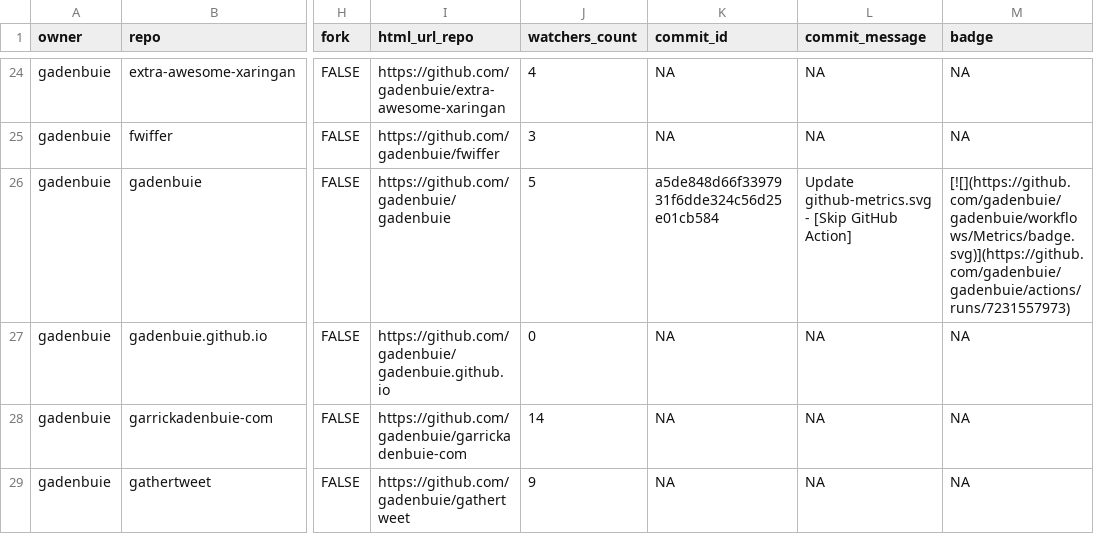
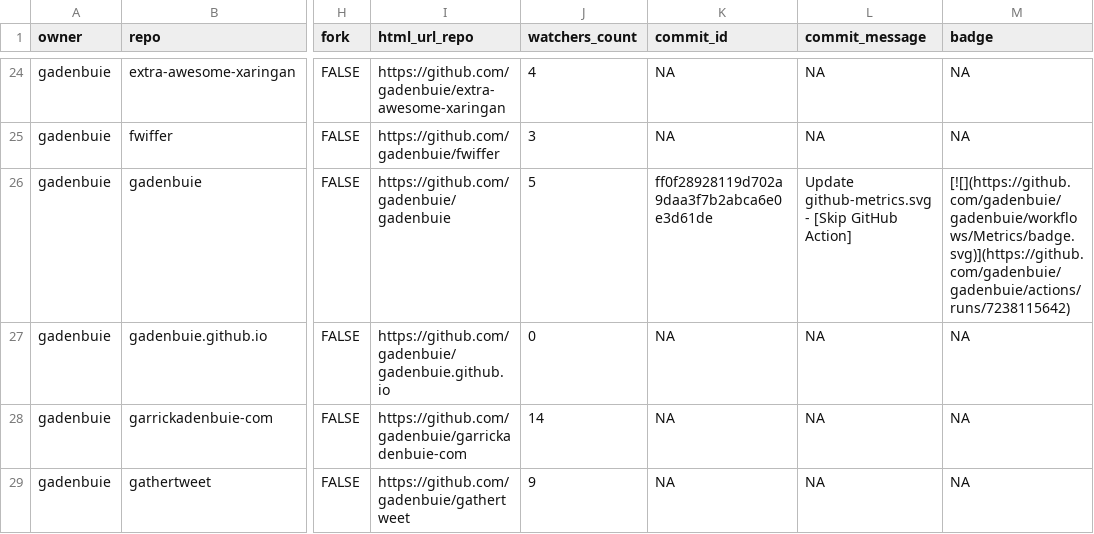
Before and after one commit to jimbrig/status, a CSV file: repos.csv, drawn as a sheet; only a part is shown, gaps mark what is left out; the diff names each change by its address in the sheet, - before the commit and + after, or states it on an @@ line.

```diff
--- a/repos.csv
+++ b/repos.csv
-K26 (commit_id): a5de848d66f3397931f6dde324c56d25e01cb584
+K26 (commit_id): ff0f28928119d702a9daa3f7b2abca6e0e3d61de
-M26 (badge): [![](https://github.com/gadenbuie/gadenbuie/workflows/Metrics/badge.svg)](https://github.com/gadenbuie/gadenbuie/actions/runs/7231557973)
+M26 (badge): [![](https://github.com/gadenbuie/gadenbuie/workflows/Metrics/badge.svg)](https://github.com/gadenbuie/gadenbuie/actions/runs/7238115642)
```
Also changed, not shown: 2 other files.
